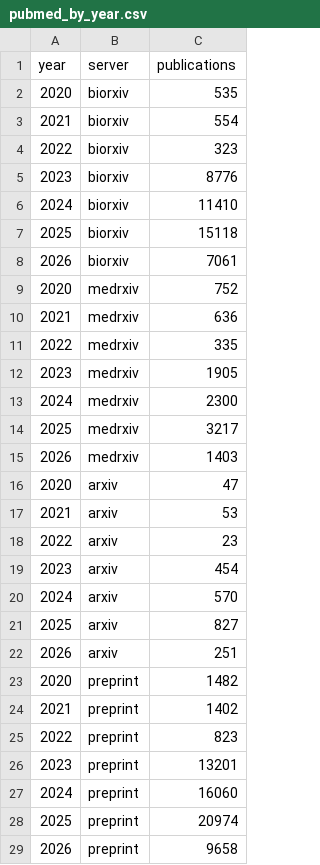
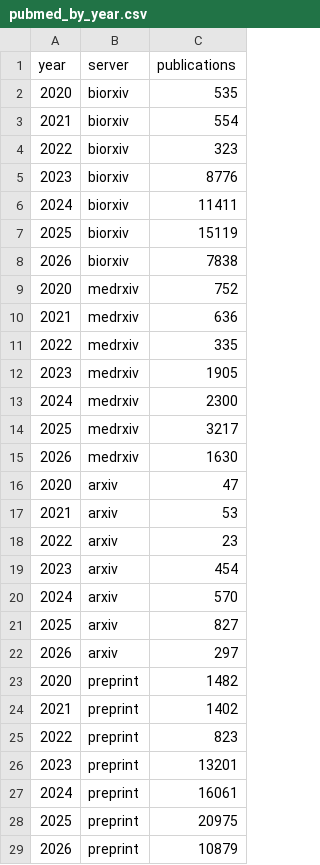
Before and after one commit to HenriquesLab/manuscript-rxiv-maker, a CSV file: MANUSCRIPT/DATA/pubmed_by_year.csv, drawn as a sheet.

```diff
--- a/MANUSCRIPT/DATA/pubmed_by_year.csv
+++ b/MANUSCRIPT/DATA/pubmed_by_year.csv
@@ -5,5 +5,5 @@ year,server,publications
 2023,biorxiv,8776
-2024,biorxiv,11410
-2025,biorxiv,15118
-2026,biorxiv,7061
+2024,biorxiv,11411
+2025,biorxiv,15119
+2026,biorxiv,7838
 2020,medrxiv,752
@@ -14,3 +14,3 @@ year,server,publications
 2025,medrxiv,3217
-2026,medrxiv,1403
+2026,medrxiv,1630
 2020,arxiv,47
@@ -21,3 +21,3 @@ year,server,publications
 2025,arxiv,827
-2026,arxiv,251
+2026,arxiv,297
 2020,preprint,1482
@@ -26,4 +26,4 @@ year,server,publications
 2023,preprint,13201
-2024,preprint,16060
-2025,preprint,20974
-2026,preprint,9658
+2024,preprint,16061
+2025,preprint,20975
+2026,preprint,10879
```
Also changed, not shown: MANUSCRIPT/DATA/arxiv_monthly_submissions.csv, 4 other files.
